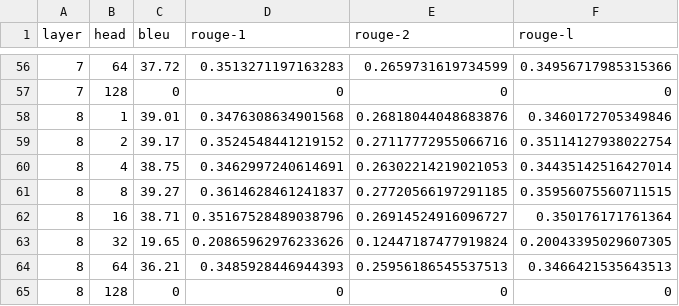
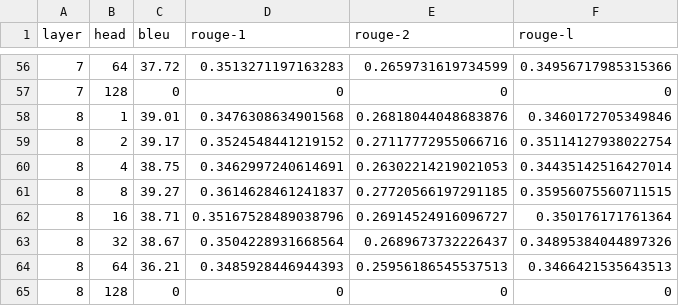
Before and after one commit to aijanai/vanilla-neural-commit-suggester, a CSV file: results.csv, drawn as a sheet; only a part is shown, gaps mark what is left out.

```diff
--- a/results.csv
+++ b/results.csv
@@ -62,3 +62,3 @@ layer,head,bleu,rouge-1,rouge-2,rouge-l
 8,16,38.71,0.35167528489038796,0.26914524916096727,0.350176171761364
-8,32,19.65,0.20865962976233626,0.12447187477919824,0.20043395029607305
+8,32,38.67,0.3504228931668564,0.2689673732226437,0.34895384044897326
 8,64,36.21,0.3485928446944393,0.25956186545537513,0.3466421535643513
```
Also changed, not shown: 2 other files.
